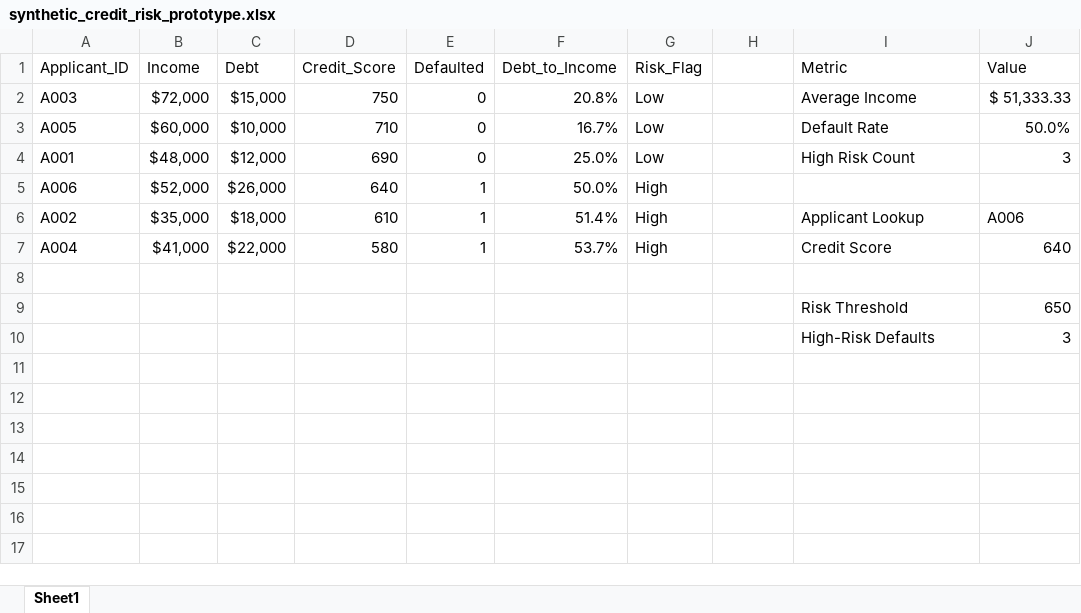
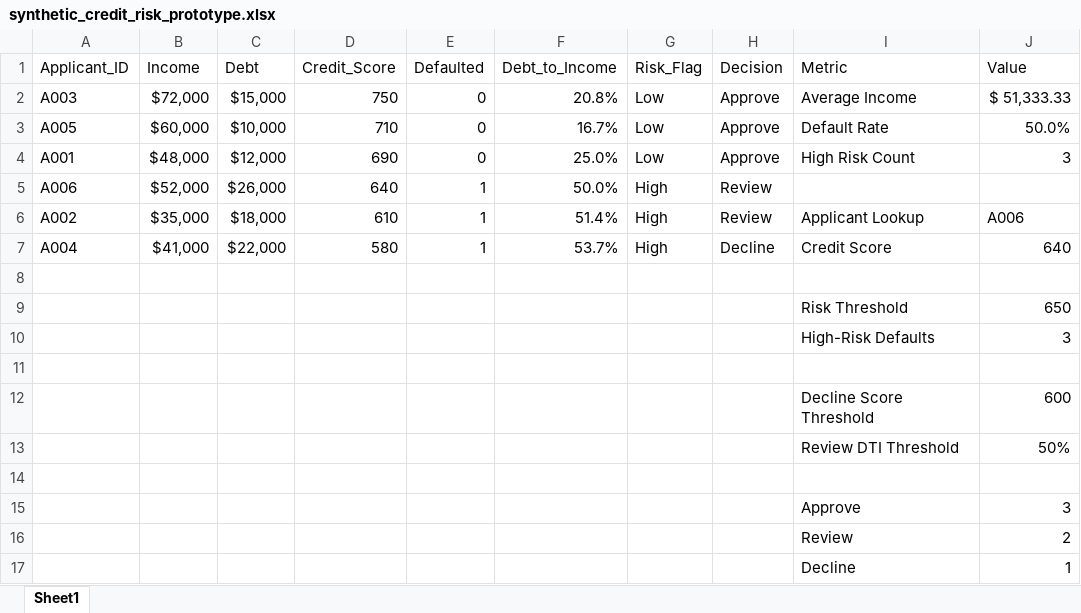
Before and after one commit to YangZowie/credit-risk-decision-system, an Excel workbook: reports/excel/synthetic_credit_risk_prototype.xlsx, sheet Sheet1, drawn as a sheet; values as stored, in another font and other column widths than the file's, no borders; charts and pictures and conditional formats and table styles not drawn; the diff names each change by its address in the sheet, - before the commit and + after, or states it on an @@ line.

Commit message:
docs: update Excel prototype README

```diff
--- a/reports/excel/synthetic_credit_risk_prototype.xlsx (sheet Sheet1)
+++ b/reports/excel/synthetic_credit_risk_prototype.xlsx (sheet Sheet1)
-H1: (empty)
+H1: Decision
-H2:H4 (Decision): (empty)
+H2:H4 (Decision): Approve
-H5:H6 (Decision): (empty)
+H5:H6 (Decision): Review
-H7 (Decision): (empty)
+H7 (Decision): Decline
+row 11: (empty)
+row 12:  |  |  |  |  |  |  |  | Decline Score Threshold | 600
+row 13:  |  |  |  |  |  |  |  | Review DTI Threshold | 50%
+row 14: (empty)
+row 15:  |  |  |  |  |  |  |  | Approve | 3
+row 16:  |  |  |  |  |  |  |  | Review | 2
+row 17:  |  |  |  |  |  |  |  | Decline | 1
```
Also changed, not shown: charts or pictures, 1 other file.
